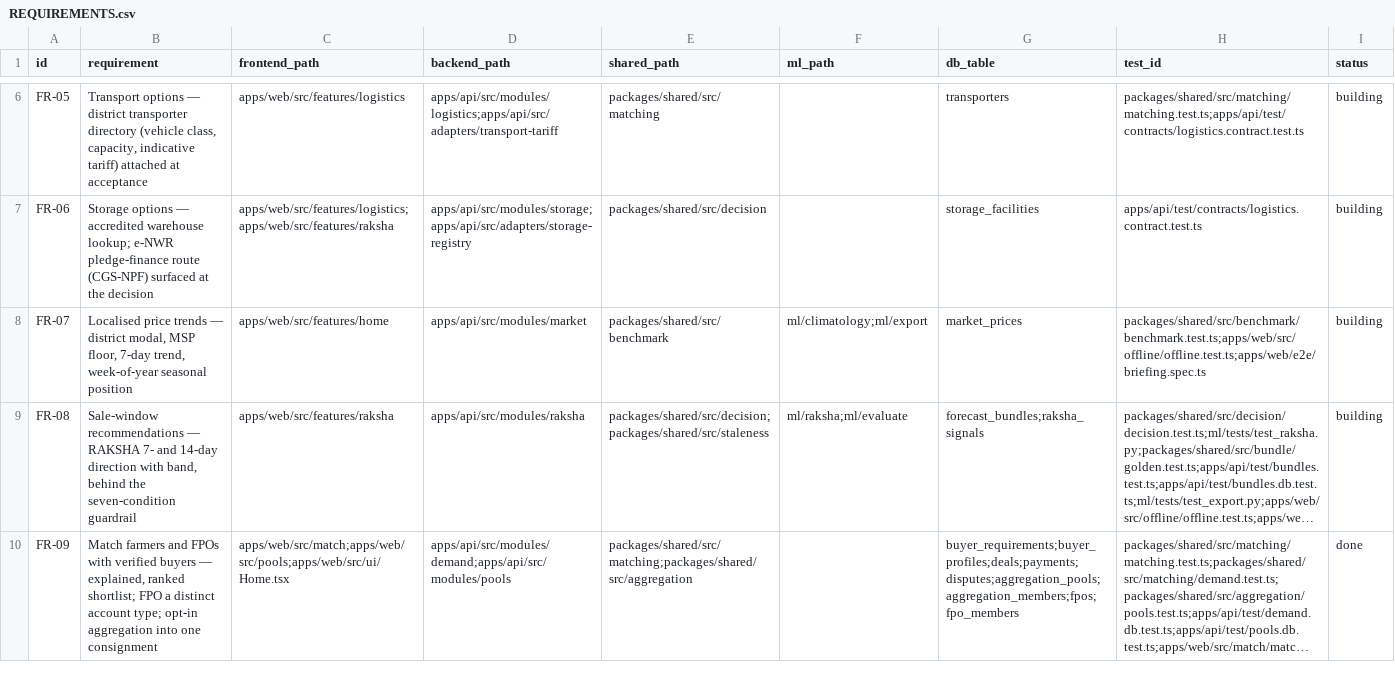
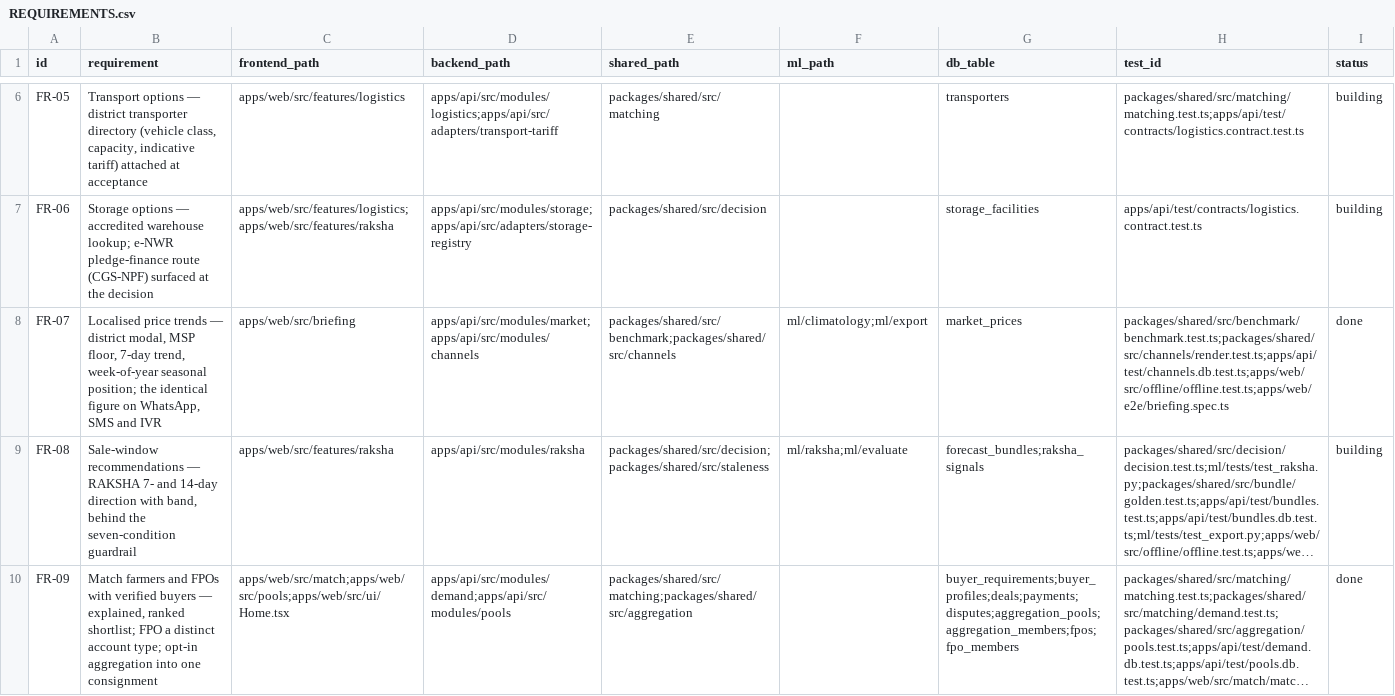
Before and after one commit to anxshh007/FasalRaksha, a CSV file: REQUIREMENTS.csv, drawn as a sheet; only a part is shown, gaps mark what is left out; long unchanged cells end in …; the diff names each change by its address in the sheet, - before the commit and + after, or states it on an @@ line.

Commit message:
P19 · WhatsApp, SMS and IVR — the same figure, four widths
A product that only serves the smartphone optimises for the farmers least injured by the problem
it exists to solve. The people with the worst price information are reachable by WhatsApp, by a
text message, and by a phone call in Marathi.

So the same published bundle, through the same engines, comes out three more ways:

  whatsapp   कांदा · Lasalgaon / ₹3508 प्रति क्विंटल · ७ दिवसांत +4% / आजचा सल्ला: विक्री करावी.
  sms        Kanda Lasalgaon Rs3508/qtl · 7d +4% · vikri karava
  ivr        "आजचा भाव, 3508 रुपये प्रति क्विंटल." … then the menu, last

The renderers are handed a Benchmark and a WaitEvaluation and may not recompute either, which is
what turns §XII's promise into a property of the code. It is asserted twice: over the pure
renderers, and end to end against a real published bundle over HTTP, where the app's own
`computeBenchmark` is compared with what each of the three channels says.

The SMS is deliberately transliterated. A Devanagari message costs 70 characters a segment
instead of 160 and a farmer on a feature phone pays for every one, so the reply is measured in
segments, not just characters, and the test fails if it ever spills into two.

Two things these channels will not do. They answer published district information only —
benchmark, movement, verdict, and the refusal in plain words, never a lot, a deal, an offer or a
buyer — because a sender id on an SMS gateway is a claim, not an identity, and quoting someone's
deals back to whoever texted their number would be this product's worst possible failure. And the
webhook fails closed: no `CHANNEL_SECRET` configured means 401, not an open relay.

  packages/shared/src/channels/render.test.ts   7 passed
  apps/api/test/channels.db.test.ts             6 passed — the gate, and the two refusals above
  pnpm verify                                   PASS (typecheck, build, unit, DB, ML, 18 E2E, audit)

```diff
--- a/REQUIREMENTS.csv
+++ b/REQUIREMENTS.csv
-B8 (requirement): …week-of-year seasonal position
+B8 (requirement): …week-of-year seasonal position; the identical figure on WhatsApp, SMS and IVR
-C8 (frontend_path): apps/web/src/features/home
+C8 (frontend_path): apps/web/src/briefing
-D8 (backend_path): apps/api/src/modules/market
+D8 (backend_path): apps/api/src/modules/market;apps/api/src/modules/channels
-E8 (shared_path): packages/shared/src/benchmark
+E8 (shared_path): packages/shared/src/benchmark;packages/shared/src/channels
-H8 (test_id): packages/shared/src/benchmark/benchmark.test.ts;apps/web/src/offline/offline.test.ts;apps/web/e2e/briefing.spec.ts
+H8 (test_id): packages/shared/src/benchmark/benchmark.test.ts;packages/shared/src/channels/render.test.ts;apps/api/test/channels.db.test.ts;apps/web/src/offline/offline.test.ts;apps/web/e2e/briefing.spec.ts
-I8 (status): building
+I8 (status): done
```
Also changed, not shown: 11 other files.
